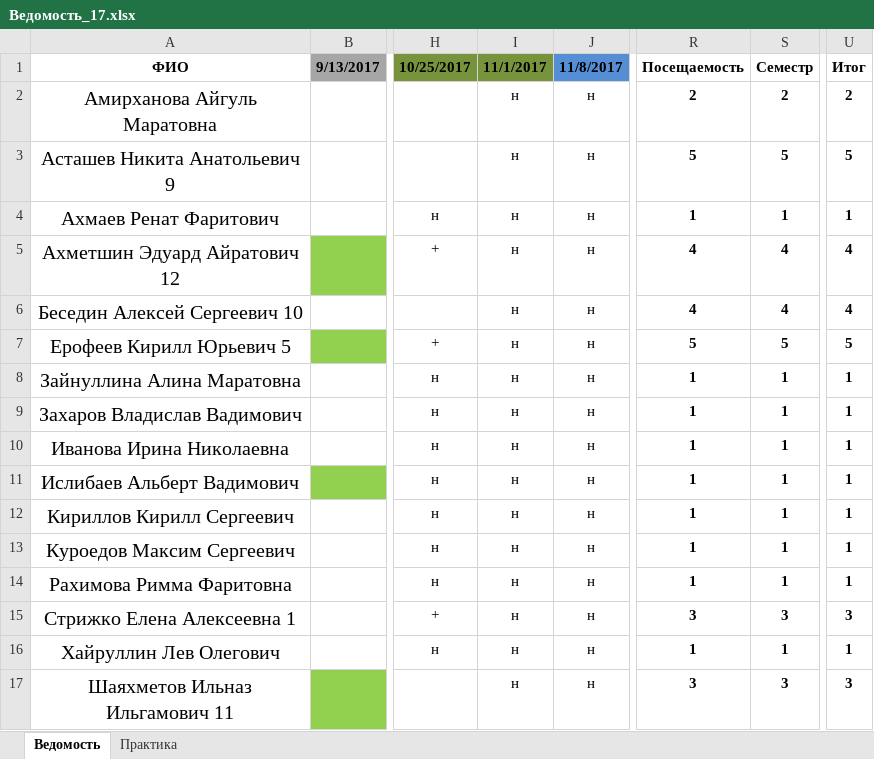
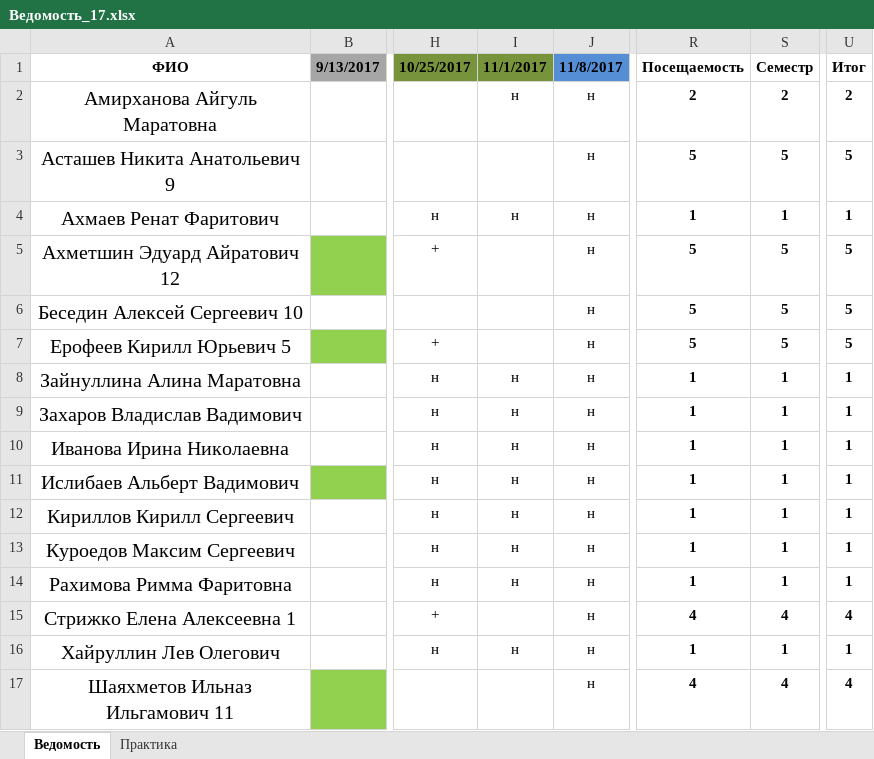
Before and after one commit to HPC-lab-ITIS/record, an Excel workbook: Ведомость_17.xlsx, sheet Ведомость, drawn as a sheet; only a part is shown, gaps mark what is left out; values as stored, in another font and other column widths than the file's, no borders; the diff names each change by its address in the sheet, - before the commit and + after, or states it on an @@ line.

Commit message:
upd

```diff
--- a/Ведомость_17.xlsx (sheet Ведомость)
+++ b/Ведомость_17.xlsx (sheet Ведомость)
-I3 (11/1/2017): н
+I3 (11/1/2017): (empty)
-I5:I7 (11/1/2017): н
+I5:I7 (11/1/2017): (empty)
-R5:R6 (Посещаемость): 4
+R5:R6 (Посещаемость): 5
-S5:S6 (Семестр): 4
+S5:S6 (Семестр): 5
-U5:U6 (Итог): 4
+U5:U6 (Итог): 5
-I15 (11/1/2017): н
+I15 (11/1/2017): (empty)
-R15 (Посещаемость): 3
+R15 (Посещаемость): 4
-S15 (Семестр): 3
+S15 (Семестр): 4
-U15 (Итог): 3
+U15 (Итог): 4
-I17 (11/1/2017): н
+I17 (11/1/2017): (empty)
-R17 (Посещаемость): 3
+R17 (Посещаемость): 4
-S17 (Семестр): 3
+S17 (Семестр): 4
-U17 (Итог): 3
+U17 (Итог): 4
```
